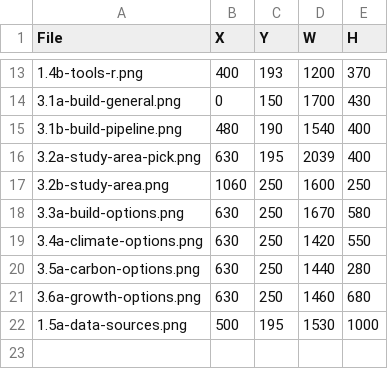
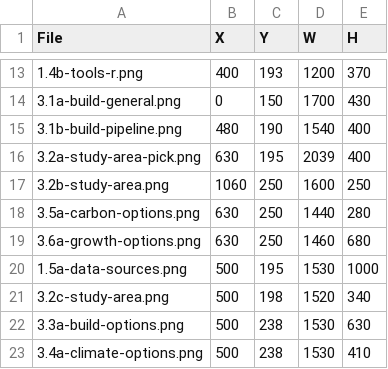
Before and after one commit to bsleeter/lucasCore, a CSV file: docs/guide/crops.csv, drawn as a sheet; only a part is shown, gaps mark what is left out.

```diff
--- a/docs/guide/crops.csv
+++ b/docs/guide/crops.csv
@@ -17,4 +17,2 @@ File,X,Y,W,H
 3.2b-study-area.png,1060,250,1600,250
-3.3a-build-options.png,630,250,1670,580
-3.4a-climate-options.png,630,250,1420,550
 3.5a-carbon-options.png,630,250,1440,280
@@ -22 +20,4 @@ File,X,Y,W,H
 1.5a-data-sources.png,500,195,1530,1000
+3.2c-study-area.png,500,198,1520,340
+3.3a-build-options.png,500,238,1530,630
+3.4a-climate-options.png,500,238,1530,410
```
Also changed, not shown: docs/guide/annotations.csv.
